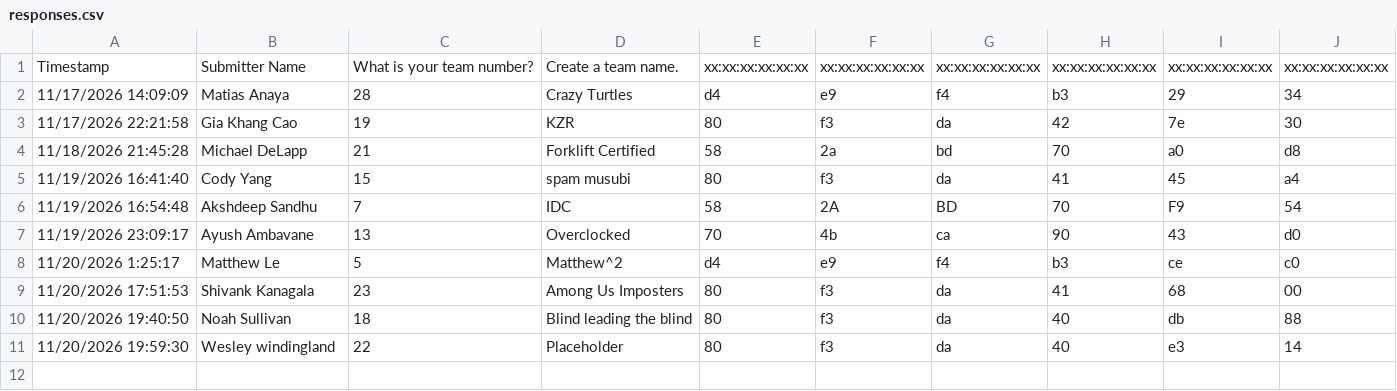
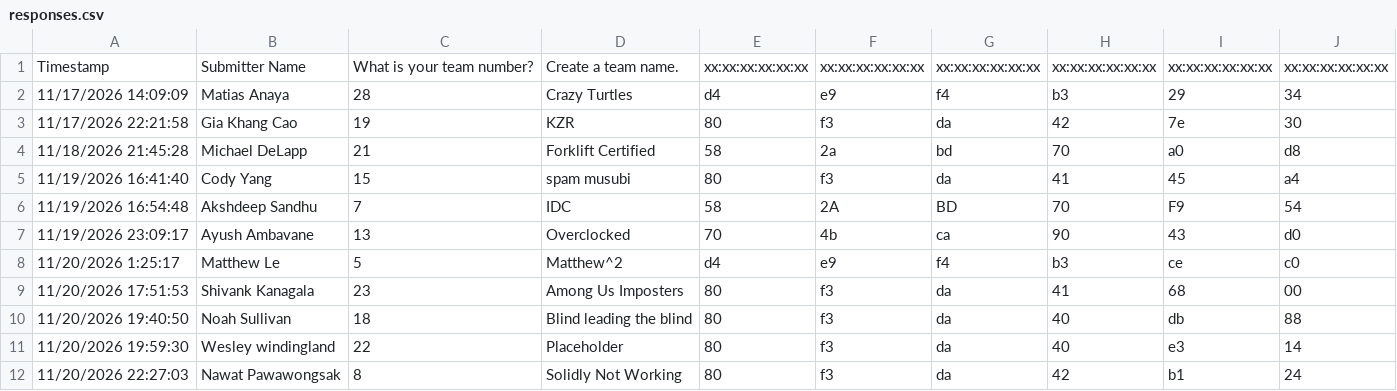
Before and after one commit to turtle-robotics/HURC_dev2, a CSV file: responses.csv, drawn as a sheet; the diff names each change by its address in the sheet, - before the commit and + after, or states it on an @@ line.

```diff
--- a/responses.csv
+++ b/responses.csv
+row 12: 11/20/2026 22:27:03 | Nawat Pawawongsak | 8 | Solidly Not Working | 80 | f3 | da | 42 | b1 | 24
```
Also changed, not shown: 2 other files.
